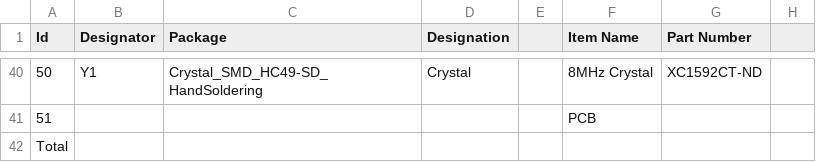
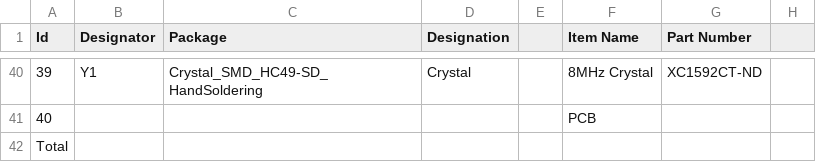
Before and after one commit to andrewvh4/Spot_Welder_Hardware, a CSV file: Documentation/Spot_Welder_BOM.csv, drawn as a sheet; only a part is shown, gaps mark what is left out; the diff covers the shown part only; the diff names each change by its address in the sheet, - before the commit and + after, or states it on an @@ line.

```diff
--- a/Documentation/Spot_Welder_BOM.csv
+++ b/Documentation/Spot_Welder_BOM.csv
-A40 (Id): 50
+A40 (Id): 39
-A41 (Id): 51
+A41 (Id): 40
```
Also changed, not shown: 27 edited cells elsewhere in this file.
